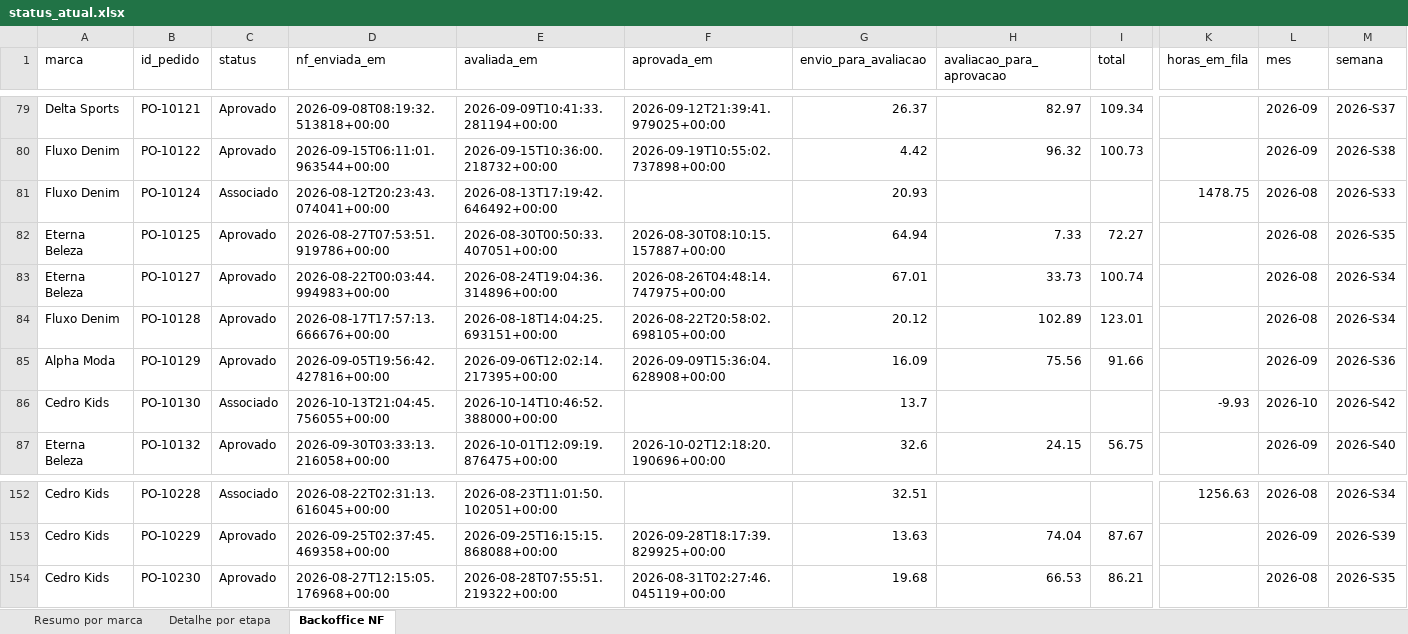
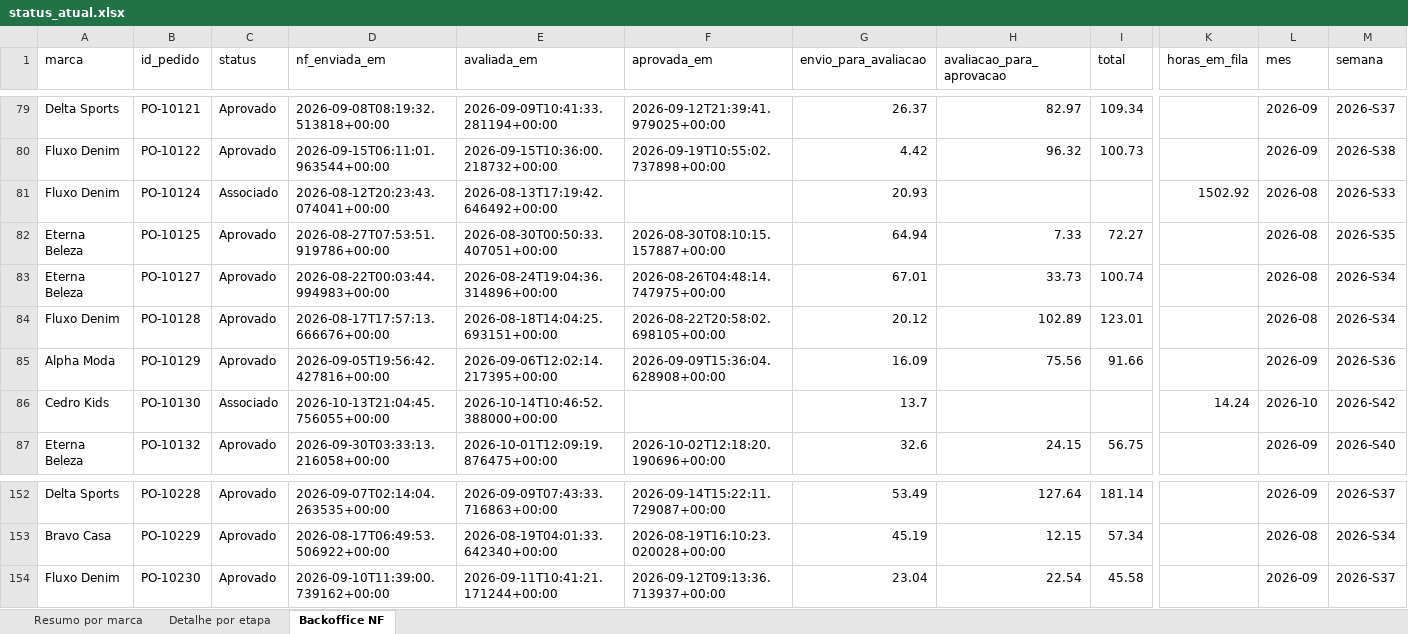
Before and after one commit to Jon108-alt/autonomia-marcas, an Excel workbook: dados/status_atual.xlsx, sheet Backoffice NF, drawn as a sheet; only a part is shown, gaps mark what is left out; values as stored, in another font and other column widths than the file's, no borders; the diff covers the shown part only; the diff names each change by its address in the sheet, - before the commit and + after, or states it on an @@ line.

```diff
--- a/dados/status_atual.xlsx (sheet Backoffice NF)
+++ b/dados/status_atual.xlsx (sheet Backoffice NF)
-K81 (horas_em_fila): 1478.75
+K81 (horas_em_fila): 1502.92
-K86 (horas_em_fila): -9.93
+K86 (horas_em_fila): 14.24
-A152 (marca): Cedro Kids
+A152 (marca): Delta Sports
-C152 (status): Associado
+C152 (status): Aprovado
-D152 (nf_enviada_em): 2026-08-22T02:31:13.616045+00:00
+D152 (nf_enviada_em): 2026-09-07T02:14:04.263535+00:00
-E152 (avaliada_em): 2026-08-23T11:01:50.102051+00:00
+E152 (avaliada_em): 2026-09-09T07:43:33.716863+00:00
-F152 (aprovada_em): (empty)
+F152 (aprovada_em): 2026-09-14T15:22:11.729087+00:00
-G152 (envio_para_avaliacao): 32.51
+G152 (envio_para_avaliacao): 53.49
-H152 (avaliacao_para_aprovacao): (empty)
+H152 (avaliacao_para_aprovacao): 127.64
-I152 (total): (empty)
+I152 (total): 181.14
-K152 (horas_em_fila): 1256.63
+K152 (horas_em_fila): (empty)
-L152 (mes): 2026-08
+L152 (mes): 2026-09
-M152 (semana): 2026-S34
+M152 (semana): 2026-S37
-A153 (marca): Cedro Kids
+A153 (marca): Bravo Casa
-D153 (nf_enviada_em): 2026-09-25T02:37:45.469358+00:00
+D153 (nf_enviada_em): 2026-08-17T06:49:53.506922+00:00
-E153 (avaliada_em): 2026-09-25T16:15:15.868088+00:00
+E153 (avaliada_em): 2026-08-19T04:01:33.642340+00:00
-F153 (aprovada_em): 2026-09-28T18:17:39.829925+00:00
+F153 (aprovada_em): 2026-08-19T16:10:23.020028+00:00
-G153 (envio_para_avaliacao): 13.63
+G153 (envio_para_avaliacao): 45.19
-H153 (avaliacao_para_aprovacao): 74.04
+H153 (avaliacao_para_aprovacao): 12.15
-I153 (total): 87.67
+I153 (total): 57.34
-L153 (mes): 2026-09
+L153 (mes): 2026-08
-M153 (semana): 2026-S39
+M153 (semana): 2026-S34
-A154 (marca): Cedro Kids
+A154 (marca): Fluxo Denim
-D154 (nf_enviada_em): 2026-08-27T12:15:05.176968+00:00
+D154 (nf_enviada_em): 2026-09-10T11:39:00.739162+00:00
-E154 (avaliada_em): 2026-08-28T07:55:51.219322+00:00
+E154 (avaliada_em): 2026-09-11T10:41:21.171244+00:00
-F154 (aprovada_em): 2026-08-31T02:27:46.045119+00:00
+F154 (aprovada_em): 2026-09-12T09:13:36.713937+00:00
-G154 (envio_para_avaliacao): 19.68
+G154 (envio_para_avaliacao): 23.04
-H154 (avaliacao_para_aprovacao): 66.53
+H154 (avaliacao_para_aprovacao): 22.54
-I154 (total): 86.21
+I154 (total): 45.58
-L154 (mes): 2026-08
+L154 (mes): 2026-09
-M154 (semana): 2026-S35
+M154 (semana): 2026-S37
```
Also changed, not shown: 25 added rows, 22 removed rows and 888 edited cells elsewhere in this sheet, sheet Detalhe por etapa, sheet Resumo por marca, 3 other files.
